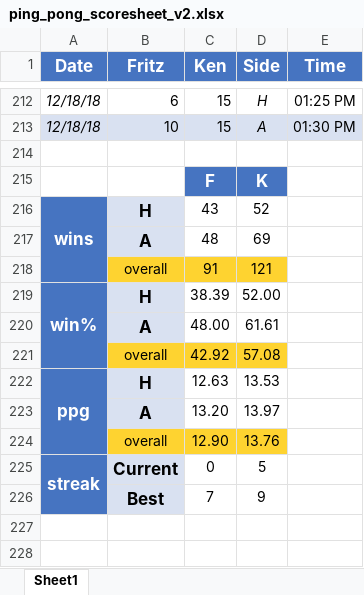
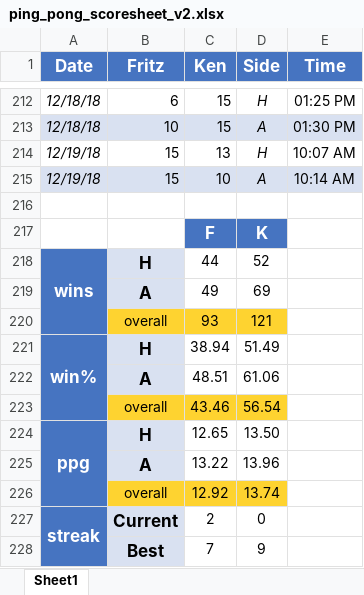
Before and after one commit to kt-0/ping_pong, an Excel workbook: assets/excel/ping_pong_scoresheet_v2.xlsx, sheet Sheet1, drawn as a sheet; only a part is shown, gaps mark what is left out; values as stored, in another font and other column widths than the file's, no borders; conditional formats not drawn; removed rows and columns are numbered as before the commit, all else as after; the diff names each change by its address in the sheet, - before the commit and + after, or states it on an @@ line.

Commit message:
updated scores, added crap to scratch pad

```diff
--- a/assets/excel/ping_pong_scoresheet_v2.xlsx (sheet Sheet1)
+++ b/assets/excel/ping_pong_scoresheet_v2.xlsx (sheet Sheet1)
+row 214: 12/19/18 | 15 | 13 | H | 10:07 AM
+row 215: 12/19/18 | 15 | 10 | A | 10:14 AM
-C218 (Ken): 43
+C218 (Ken): 44
-C219 (Ken): 48
+C219 (Ken): 49
-C220 (Ken): 91
+C220 (Ken): 93
-C221 (Ken): 38.39
+C221 (Ken): 38.94
-D221 (Side): 52.00
+D221 (Side): 51.49
-row 220:  | A | 48.00 | 61.61
-row 221:  | overall | 42.92 | 57.08
+row 222:  | A | 48.51 | 61.06
+row 223:  | overall | 43.46 | 56.54
-C224 (Ken): 12.63
+C224 (Ken): 12.65
-D224 (Side): 13.53
+D224 (Side): 13.50
-row 223:  | A | 13.20 | 13.97
-row 224:  | overall | 12.90 | 13.76
+row 225:  | A | 13.22 | 13.96
+row 226:  | overall | 12.92 | 13.74
-C227 (Ken): 0
+C227 (Ken): 2
-D227 (Side): 5
+D227 (Side): 0
```
Also changed, not shown: 1 other file.
